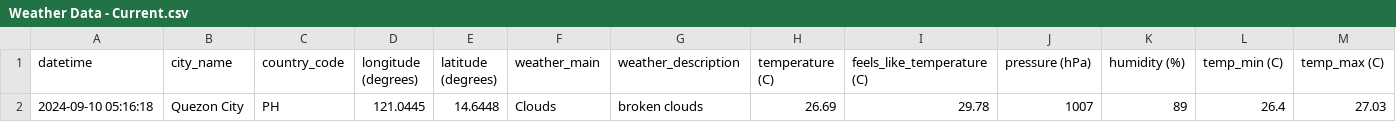
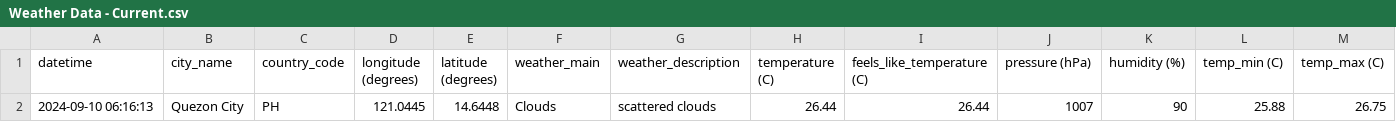
Before and after one commit to marksm88/weather-data, a CSV file: Weather Data - Current.csv, drawn as a sheet; only a part is shown; removed rows and columns are numbered as before the commit, all else as after; rows hold the shown columns only; the diff names each change by its address in the sheet, - before the commit and + after, or states it on an @@ line.

```diff
--- a/Weather Data - Current.csv
+++ b/Weather Data - Current.csv
-row 2: 2024-09-10 05:16:18 | Quezon City | PH | 121.0445 | 14.6448 | Clouds | broken clouds | 26.69 | 29.78 | 1007 | 89 | 26.4 | 27.03
+row 2: 2024-09-10 06:16:13 | Quezon City | PH | 121.0445 | 14.6448 | Clouds | scattered clouds | 26.44 | 26.44 | 1007 | 90 | 25.88 | 26.75
```
Also changed, not shown: Weather Data - Prelim.csv.
